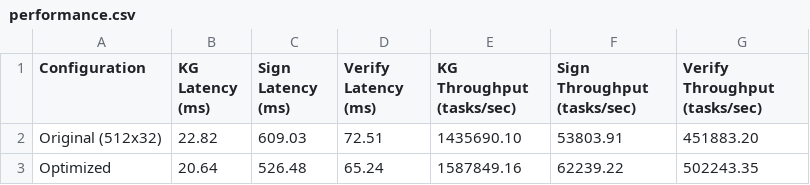
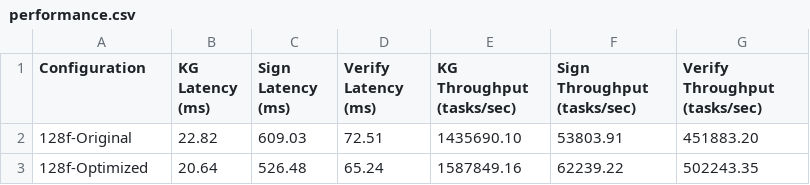
Before and after one commit to jiahaoxiang2000/sphincs-plus, a CSV file: data/performance.csv, drawn as a sheet.

```diff
--- a/data/performance.csv
+++ b/data/performance.csv
@@ -1,3 +1,3 @@
 Configuration,KG Latency (ms),Sign Latency (ms),Verify Latency (ms),KG Throughput (tasks/sec),Sign Throughput (tasks/sec),Verify Throughput (tasks/sec)
-Original (512x32),22.82,609.03,72.51,1435690.10,53803.91,451883.20
-Optimized,20.64,526.48,65.24,1587849.16,62239.22,502243.35
+128f-Original,22.82,609.03,72.51,1435690.10,53803.91,451883.20
+128f-Optimized,20.64,526.48,65.24,1587849.16,62239.22,502243.35
```
Also changed, not shown: data/parameter.csv, 6 other files.
